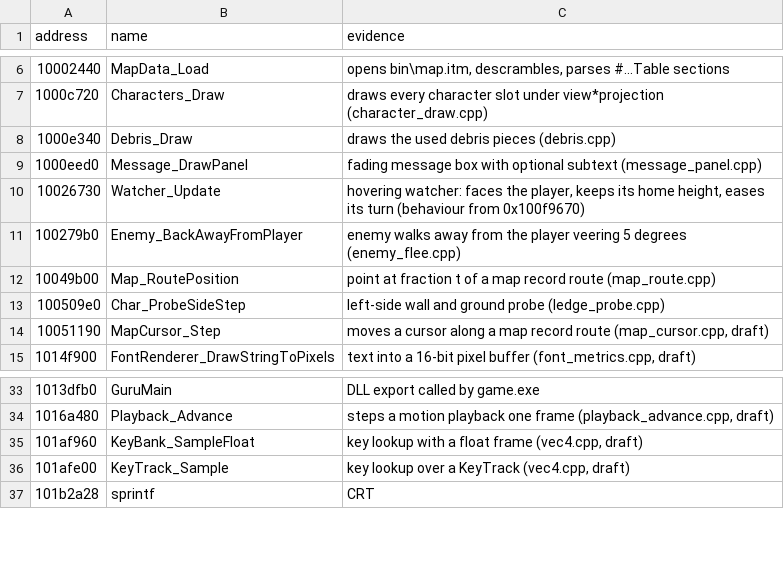
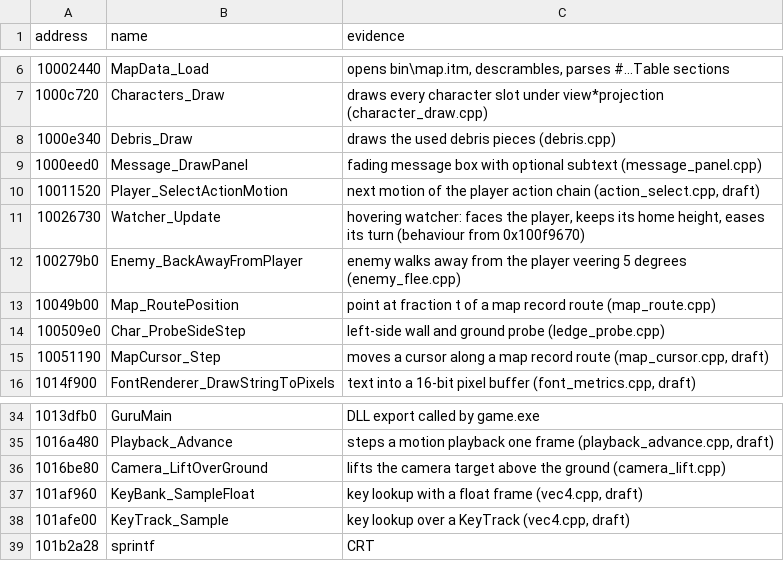
Before and after one commit to ObeseCatLord/Gurumin-Decompilation, a TSV file: symbols.tsv, drawn as a sheet; only a part is shown, gaps mark what is left out; the diff names each change by its address in the sheet, - before the commit and + after, or states it on an @@ line.

```diff
--- a/symbols.tsv
+++ b/symbols.tsv
+row 10: 10011520 | Player_SelectActionMotion | next motion of the player action chain (action_select.cpp, draft)
+row 36: 1016be80 | Camera_LiftOverGround | lifts the camera target above the ground (camera_lift.cpp)
```
Also changed, not shown: decomp/obj_symbols.tsv, decomp/open.tsv, 12 other files.
